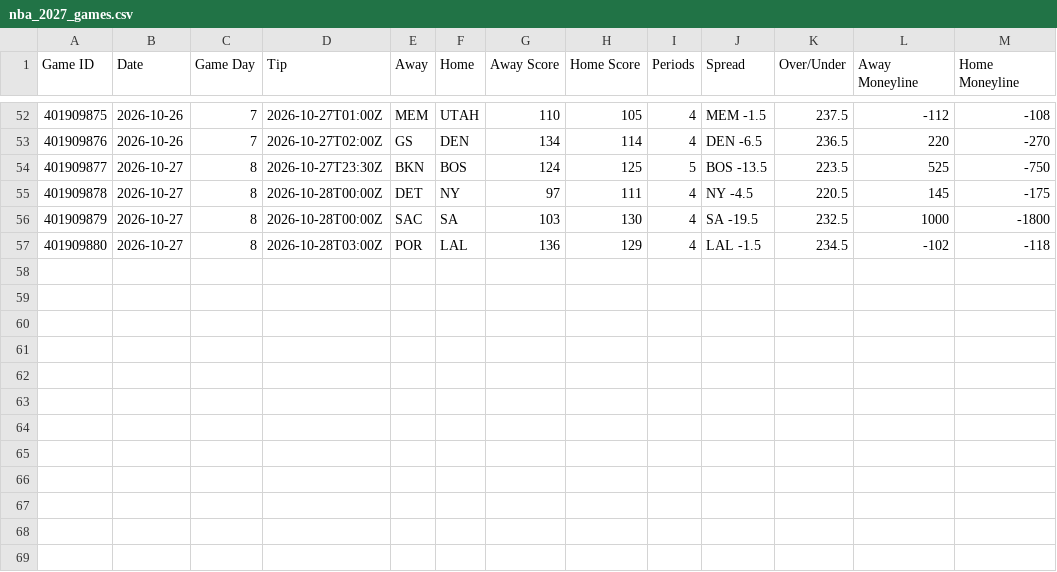
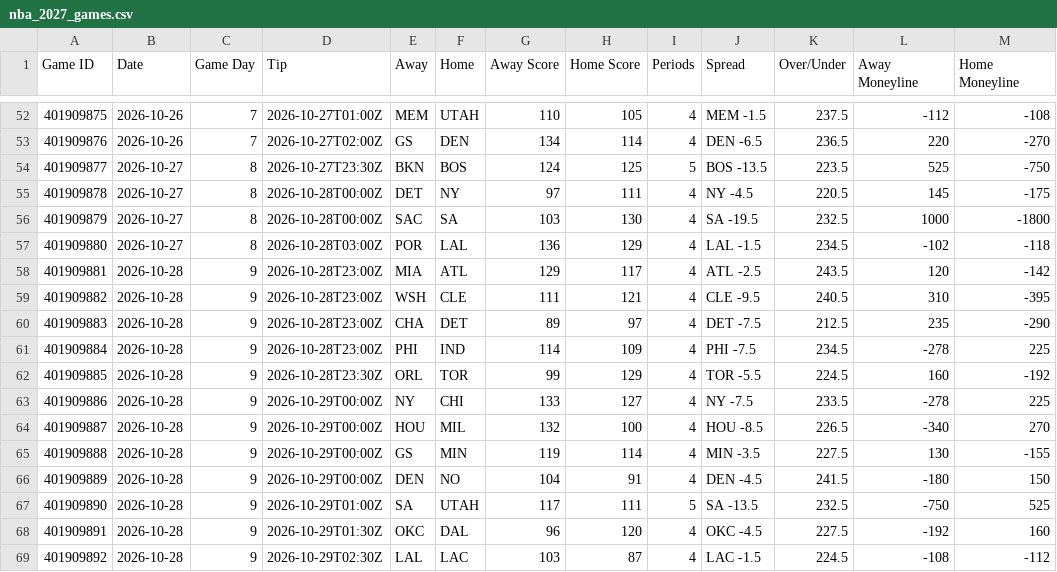
Before and after one commit to HitByOne/NBALedger, a CSV file: site/data/nba_2027_games.csv, drawn as a sheet; only a part is shown, gaps mark what is left out; the diff names each change by its address in the sheet, - before the commit and + after, or states it on an @@ line.

```diff
--- a/site/data/nba_2027_games.csv
+++ b/site/data/nba_2027_games.csv
+row 58: 401909881 | 2026-10-28 | 9 | 2026-10-28T23:00Z | MIA | ATL | 129 | 117 | 4 | ATL -2.5 | 243.5 | 120 | -142
+row 59: 401909882 | 2026-10-28 | 9 | 2026-10-28T23:00Z | WSH | CLE | 111 | 121 | 4 | CLE -9.5 | 240.5 | 310 | -395
+row 60: 401909883 | 2026-10-28 | 9 | 2026-10-28T23:00Z | CHA | DET | 89 | 97 | 4 | DET -7.5 | 212.5 | 235 | -290
+row 61: 401909884 | 2026-10-28 | 9 | 2026-10-28T23:00Z | PHI | IND | 114 | 109 | 4 | PHI -7.5 | 234.5 | -278 | 225
+row 62: 401909885 | 2026-10-28 | 9 | 2026-10-28T23:30Z | ORL | TOR | 99 | 129 | 4 | TOR -5.5 | 224.5 | 160 | -192
+row 63: 401909886 | 2026-10-28 | 9 | 2026-10-29T00:00Z | NY | CHI | 133 | 127 | 4 | NY -7.5 | 233.5 | -278 | 225
+row 64: 401909887 | 2026-10-28 | 9 | 2026-10-29T00:00Z | HOU | MIL | 132 | 100 | 4 | HOU -8.5 | 226.5 | -340 | 270
+row 65: 401909888 | 2026-10-28 | 9 | 2026-10-29T00:00Z | GS | MIN | 119 | 114 | 4 | MIN -3.5 | 227.5 | 130 | -155
+row 66: 401909889 | 2026-10-28 | 9 | 2026-10-29T00:00Z | DEN | NO | 104 | 91 | 4 | DEN -4.5 | 241.5 | -180 | 150
+row 67: 401909890 | 2026-10-28 | 9 | 2026-10-29T01:00Z | SA | UTAH | 117 | 111 | 5 | SA -13.5 | 232.5 | -750 | 525
+row 68: 401909891 | 2026-10-28 | 9 | 2026-10-29T01:30Z | OKC | DAL | 96 | 120 | 4 | OKC -4.5 | 227.5 | -192 | 160
+row 69: 401909892 | 2026-10-28 | 9 | 2026-10-29T02:30Z | LAL | LAC | 103 | 87 | 4 | LAC -1.5 | 224.5 | -108 | -112
```
Also changed, not shown: site/data/nba_2027_milestones.csv, site/data/nba_2027_team_box.csv, 12 other files.
